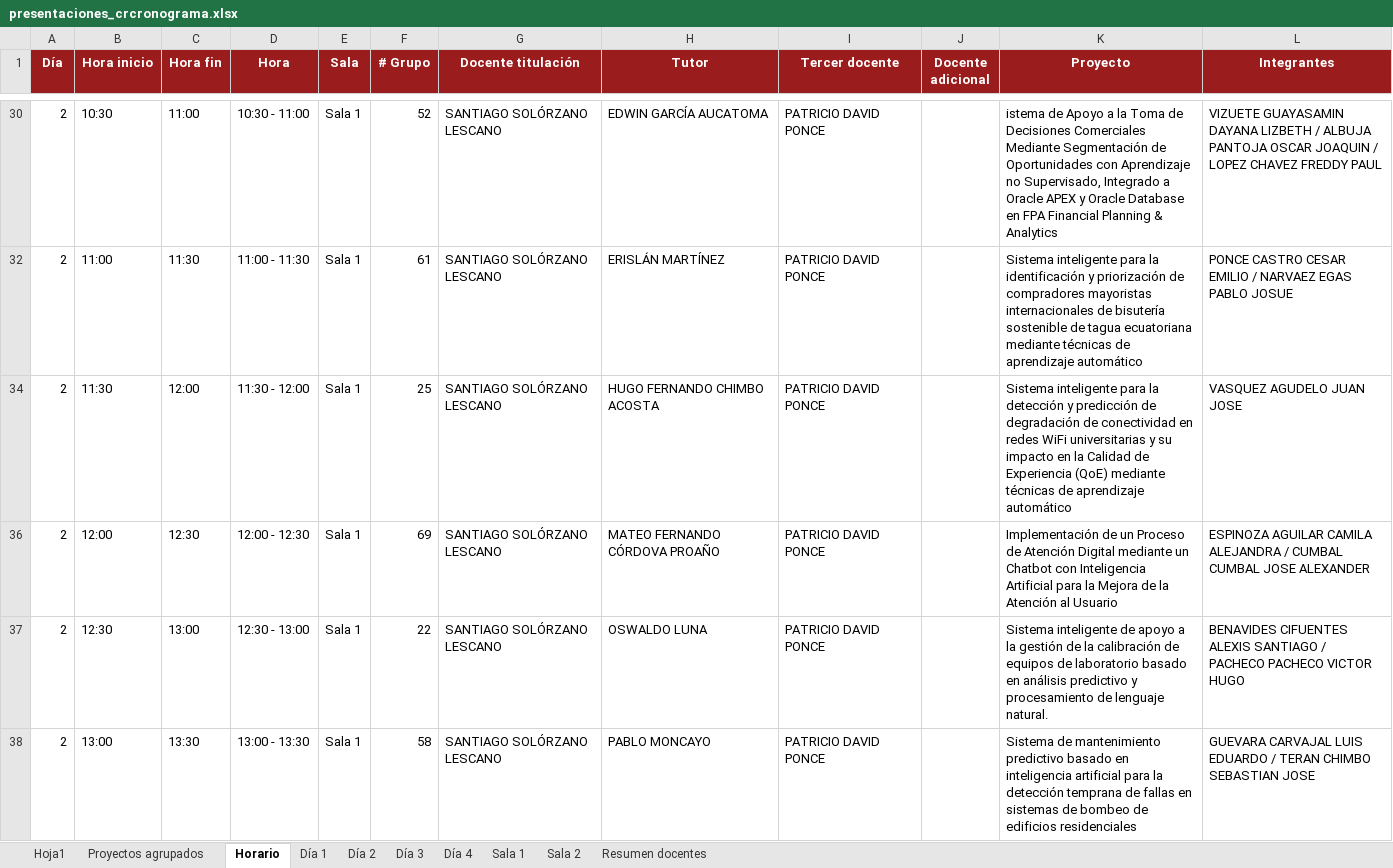
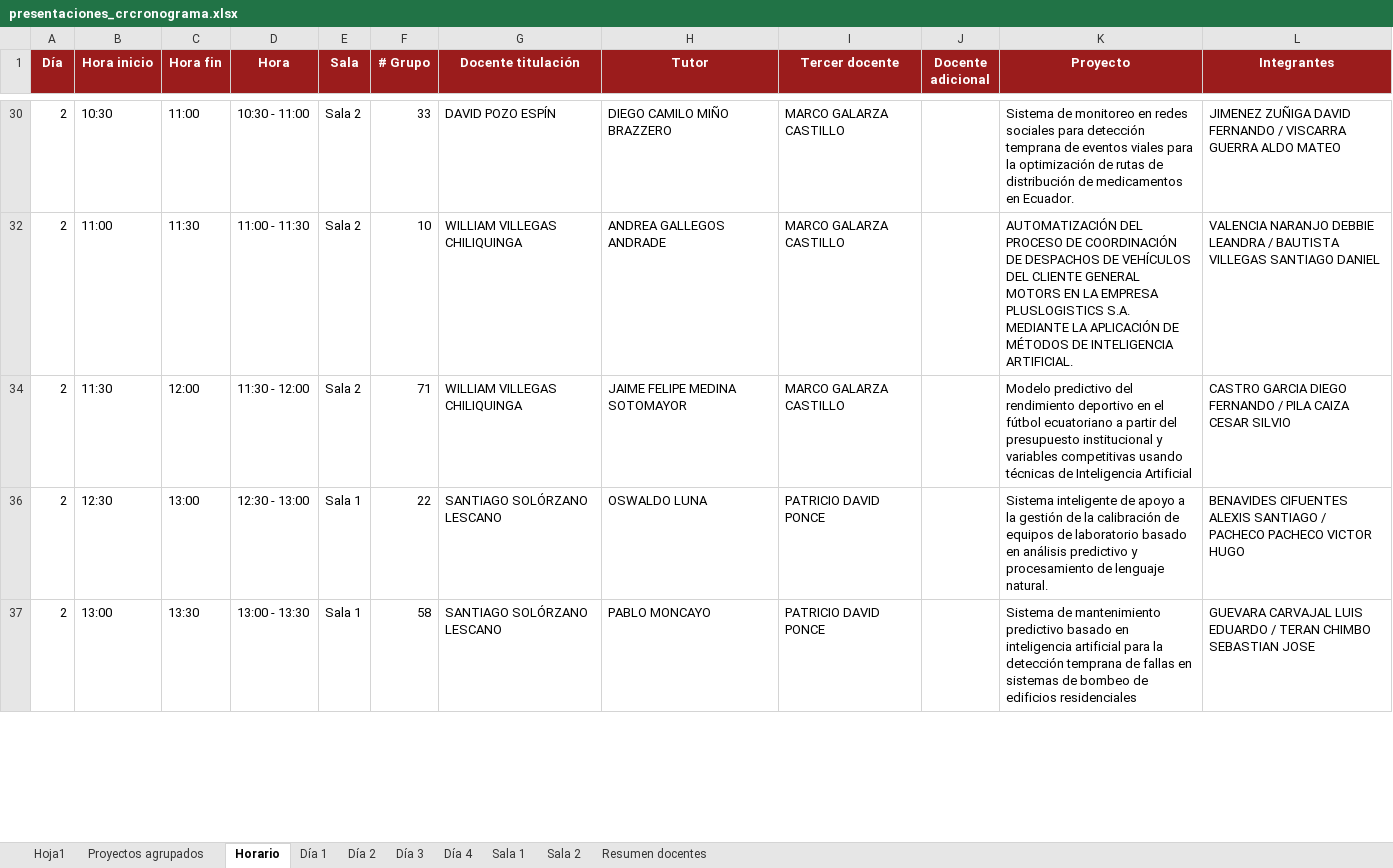
Before and after one commit to Davo-Exp4/defensa-capstone, an Excel workbook: data/presentaciones_crcronograma.xlsx, sheet Horario, drawn as a sheet; only a part is shown, gaps mark what is left out; values as stored, in another font and other column widths than the file's, no borders; removed rows and columns are numbered as before the commit, all else as after; the diff covers the shown part only; the diff names each change by its address in the sheet, - before the commit and + after, or states it on an @@ line.

```diff
--- a/data/presentaciones_crcronograma.xlsx (sheet Horario)
+++ b/data/presentaciones_crcronograma.xlsx (sheet Horario)
-E30 (Sala): Sala 1
+E30 (Sala): Sala 2
-F30 (# Grupo): 52
+F30 (# Grupo): 33
-G30 (Docente titulación): SANTIAGO SOLÓRZANO LESCANO
+G30 (Docente titulación): DAVID POZO ESPÍN
-H30 (Tutor): EDWIN GARCÍA AUCATOMA
+H30 (Tutor): DIEGO CAMILO MIÑO BRAZZERO
-I30 (Tercer docente): PATRICIO DAVID PONCE
+I30 (Tercer docente): MARCO GALARZA CASTILLO
-K30 (Proyecto): istema de Apoyo a la Toma de Decisiones Comerciales Mediante Segmentación de Oportunidades con Aprendizaje no Supervisado, Integrado a Oracle APEX y Oracle Database en FPA Financial Planning & Analytics
+K30 (Proyecto): Sistema de monitoreo en redes sociales para detección temprana de eventos viales para la optimización de rutas de distribución de medicamentos en Ecuador.
-L30 (Integrantes): VIZUETE GUAYASAMIN DAYANA LIZBETH / ALBUJA PANTOJA OSCAR JOAQUIN / LOPEZ CHAVEZ FREDDY PAUL
+L30 (Integrantes): JIMENEZ ZUÑIGA DAVID FERNANDO / VISCARRA GUERRA ALDO MATEO
-E32 (Sala): Sala 1
+E32 (Sala): Sala 2
-F32 (# Grupo): 61
+F32 (# Grupo): 10
-G32 (Docente titulación): SANTIAGO SOLÓRZANO LESCANO
+G32 (Docente titulación): WILLIAM VILLEGAS CHILIQUINGA
-H32 (Tutor): ERISLÁN MARTÍNEZ
+H32 (Tutor): ANDREA GALLEGOS ANDRADE
-I32 (Tercer docente): PATRICIO DAVID PONCE
+I32 (Tercer docente): MARCO GALARZA CASTILLO
-K32 (Proyecto): Sistema inteligente para la identificación y priorización de compradores mayoristas internacionales de bisutería sostenible de tagua ecuatoriana mediante técnicas de aprendizaje automático
+K32 (Proyecto): AUTOMATIZACIÓN DEL PROCESO DE COORDINACIÓN DE DESPACHOS DE VEHÍCULOS DEL CLIENTE GENERAL MOTORS EN LA EMPRESA PLUSLOGISTICS S.A. MEDIANTE LA APLICACIÓN DE MÉTODOS DE INTELIGENCIA ARTIFICIAL.
-L32 (Integrantes): PONCE CASTRO CESAR EMILIO / NARVAEZ EGAS PABLO JOSUE
+L32 (Integrantes): VALENCIA NARANJO DEBBIE LEANDRA / BAUTISTA VILLEGAS SANTIAGO DANIEL
-E34 (Sala): Sala 1
+E34 (Sala): Sala 2
-F34 (# Grupo): 25
+F34 (# Grupo): 71
-G34 (Docente titulación): SANTIAGO SOLÓRZANO LESCANO
+G34 (Docente titulación): WILLIAM VILLEGAS CHILIQUINGA
-H34 (Tutor): HUGO FERNANDO CHIMBO ACOSTA
+H34 (Tutor): JAIME FELIPE MEDINA SOTOMAYOR
-I34 (Tercer docente): PATRICIO DAVID PONCE
+I34 (Tercer docente): MARCO GALARZA CASTILLO
-K34 (Proyecto): Sistema inteligente para la detección y predicción de degradación de conectividad en redes WiFi universitarias y su impacto en la Calidad de Experiencia (QoE) mediante técnicas de aprendizaje automático
+K34 (Proyecto): Modelo predictivo del rendimiento deportivo en el fútbol ecuatoriano a partir del presupuesto institucional y variables competitivas usando técnicas de Inteligencia Artificial
-L34 (Integrantes): VASQUEZ AGUDELO JUAN JOSE
+L34 (Integrantes): CASTRO GARCIA DIEGO FERNANDO / PILA CAIZA CESAR SILVIO
@@ row 36 hidden: 2 | 12:00 | 12:30 | 12:00 - 12:30 | Sala 1 | 69 | SANTIAGO SOLÓRZANO LESCANO | MATEO FERNANDO CÓRDOVA PROAÑO | PATRICIO DAVID PONCE |  | Implementación de un Proceso de Atención Digital mediante un Chatbot con Inteligencia Artificial para la Mejora de la Atención al Usuario | ESPINOZA AGUILAR CAMILA ALEJANDRA / CUMBAL CUMBAL JOSE ALEXANDER @@
```
Also changed, not shown: 2 hidden or unhidden rows and 70 edited cells elsewhere in this sheet, sheet Hoja1, sheet Proyectos agrupados, sheet Día 2, sheet Sala 1, 2 other files.
